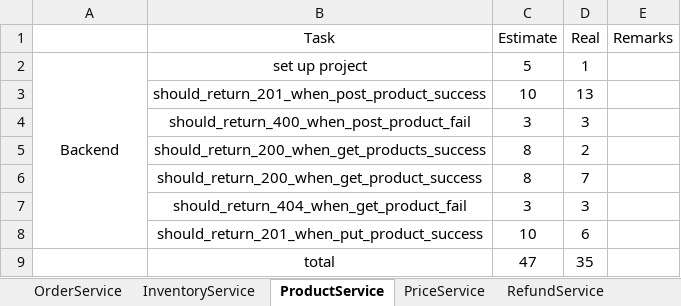
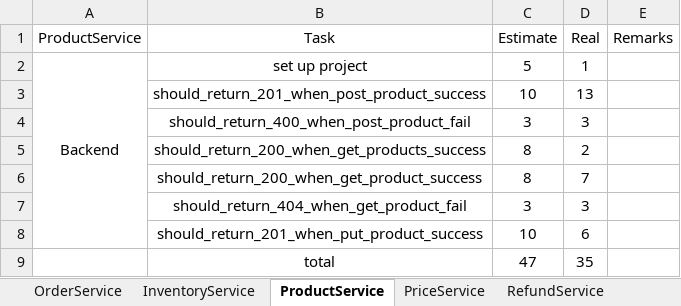
Before and after one commit to twzyliu/MicroService, an Excel workbook: task/task.xlsx, sheet ProductService, drawn as a sheet; values as stored, in another font and other column widths than the file's, no borders; the diff names each change by its address in the sheet, - before the commit and + after, or states it on an @@ line.

```diff
--- a/task/task.xlsx (sheet ProductService)
+++ b/task/task.xlsx (sheet ProductService)
-A1: (empty)
+A1: ProductService
```
Also changed, not shown: sheet Docker, sheet RefundService, sheet UserService, sheet InventoryService, sheet PriceService, sheet CartService, 1 more sheet, other sheet tabs, formulas that keep their value.
